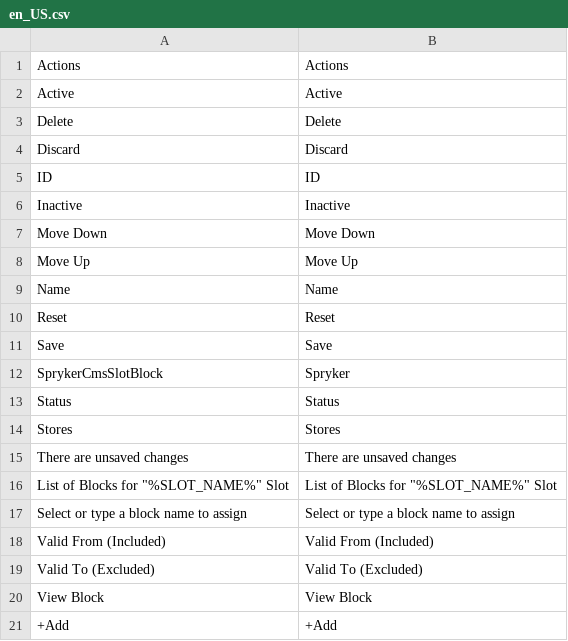
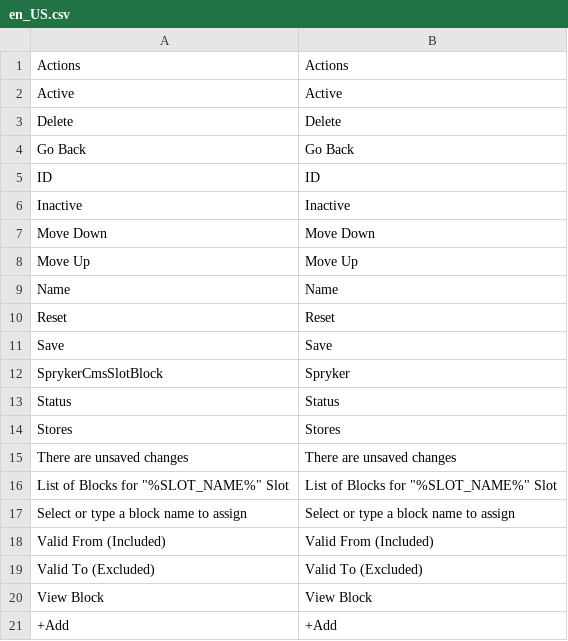
Before and after one commit to spryker/cms-slot-block-gui, a CSV file: data/translation/Zed/en_US.csv, drawn as a sheet.

```diff
--- a/data/translation/Zed/en_US.csv
+++ b/data/translation/Zed/en_US.csv
@@ -3,3 +3,3 @@ Active,Active
 Delete,Delete
-Discard,Discard
+Go Back,Go Back
 ID,ID
```
Also changed, not shown: data/translation/Zed/de_DE.csv, 4 other files.
